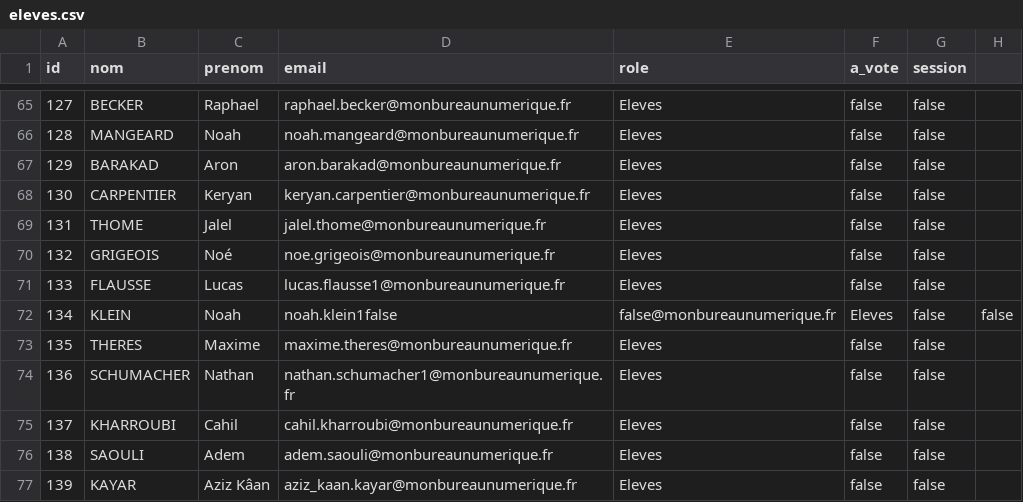
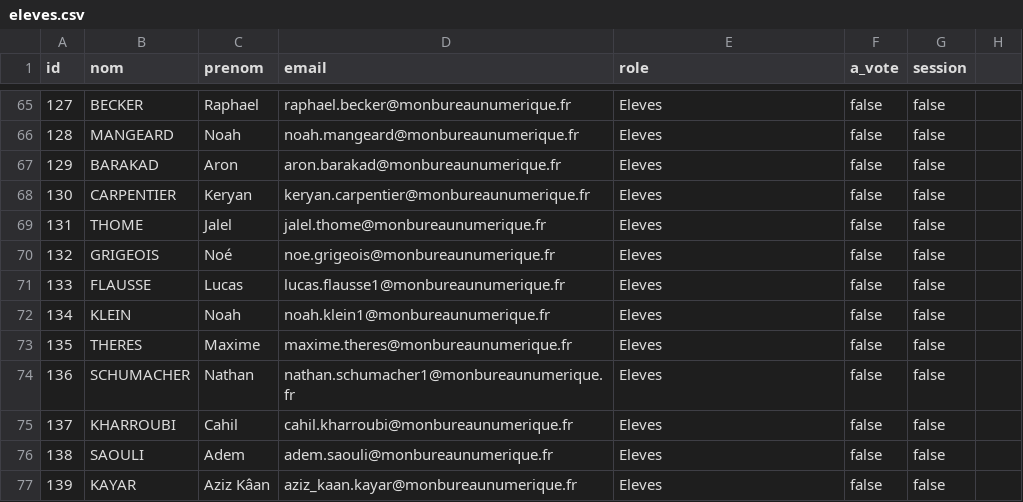
Before and after one commit to slahino/high-ranking-app, a CSV file: base_de_donnee/eleves.csv (was eleves.csv), drawn as a sheet; only a part is shown, gaps mark what is left out.

Commit message:
ajout session

```diff
--- a/eleves.csv
+++ b/base_de_donnee/eleves.csv
@@ -71,3 +71,3 @@
 133;FLAUSSE;Lucas;lucas.flausse1@monbureaunumerique.fr;Eleves;false;false
-134;KLEIN;Noah;noah.klein1false;false@monbureaunumerique.fr;Eleves;false;false
+134;KLEIN;Noah;noah.klein1@monbureaunumerique.fr;Eleves;false;false
 135;THERES;Maxime;maxime.theres@monbureaunumerique.fr;Eleves;false;false
```
Also changed, not shown: 7 other files.
